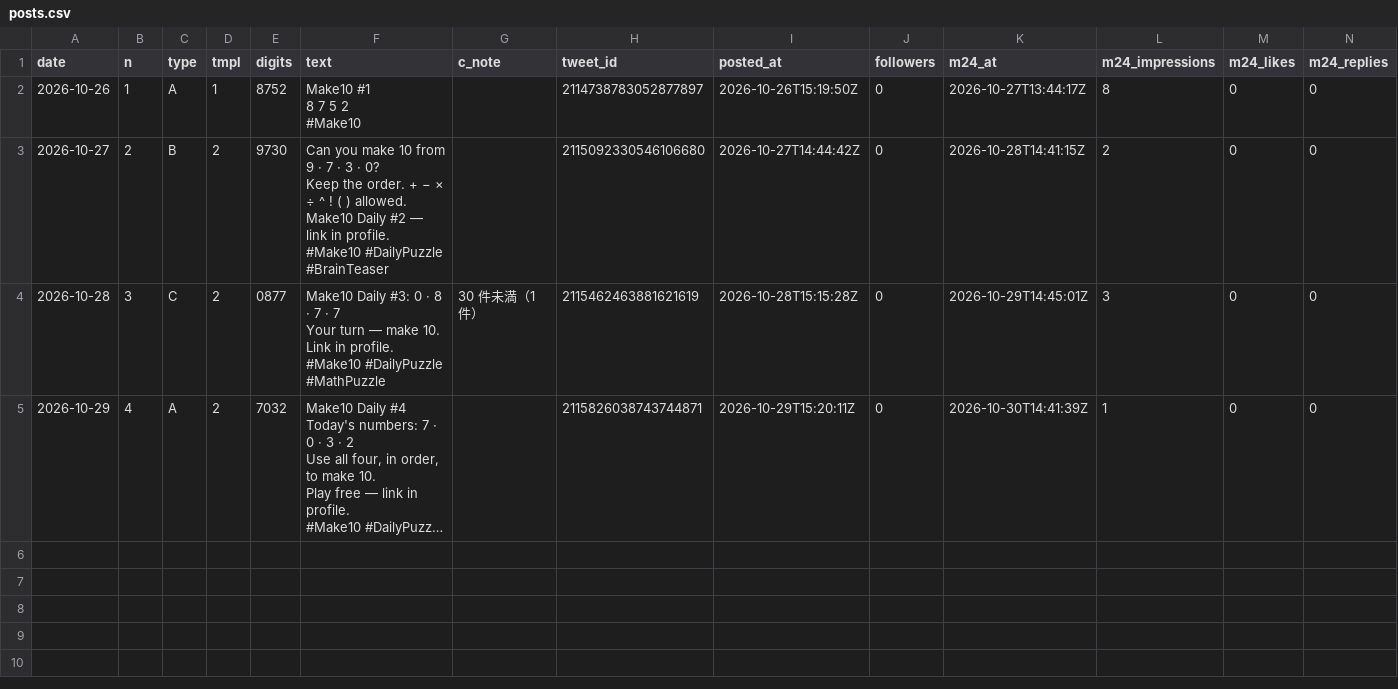
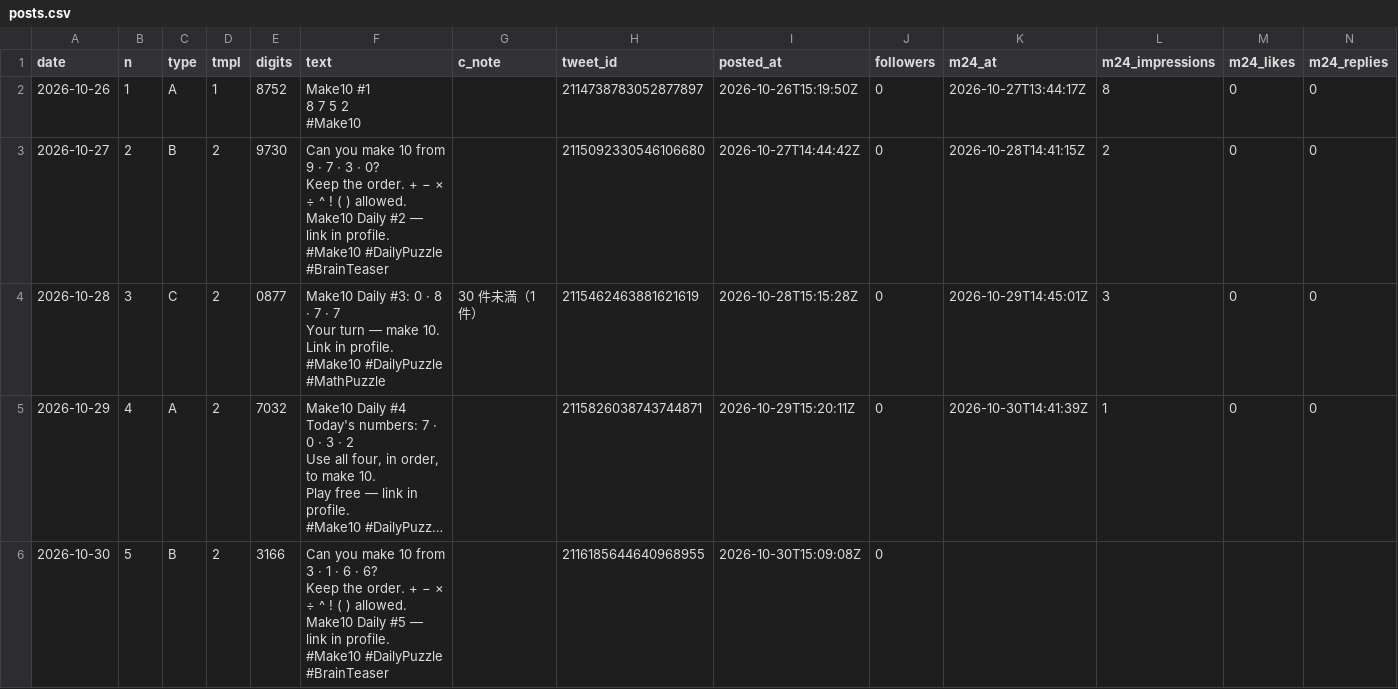
Before and after one commit to ihudodo-k/make10, a CSV file: promo/data/posts.csv, drawn as a sheet; only a part is shown; long unchanged cells end in …; rows hold the shown columns only; ↵ is a line break in a cell; the diff names each change by its address in the sheet, - before the commit and + after, or states it on an @@ line.

```diff
--- a/promo/data/posts.csv
+++ b/promo/data/posts.csv
+row 6: 2026-10-30 | 5 | B | 2 | 3166 | Can you make 10 from 3 · 1 · 6 · 6? ↵ Keep the order. + − × ÷ ^ ! ( ) allowed. ↵ Make10 Daily #5 — link in profile. ↵ #Make10 #DailyPuzzle #BrainTeaser |  | 2116185644640968955 | 2026-10-30T15:09:08Z | 0
```
